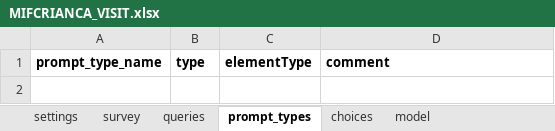
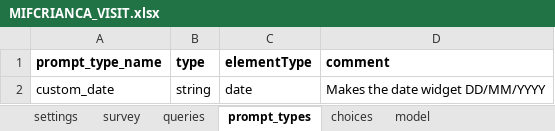
Before and after one commit to BandimHealthProject/EqM, an Excel workbook: app/config/tables/MIFCRIANCA_VISIT/forms/MIFCRIANCA_VISIT/MIFCRIANCA_VISIT.xlsx, sheet prompt_types, drawn as a sheet; values as stored, in another font and other column widths than the file's, no borders; the diff names each change by its address in the sheet, - before the commit and + after, or states it on an @@ line.

```diff
--- a/app/config/tables/MIFCRIANCA_VISIT/forms/MIFCRIANCA_VISIT/MIFCRIANCA_VISIT.xlsx (sheet prompt_types)
+++ b/app/config/tables/MIFCRIANCA_VISIT/forms/MIFCRIANCA_VISIT/MIFCRIANCA_VISIT.xlsx (sheet prompt_types)
+row 2: custom_date | string | date | Makes the date widget DD/MM/YYYY
```
Also changed, not shown: sheet survey, sheet choices, sheet settings, app/config/assets/framework/forms/framework/framework.xlsx, 5 other files.
